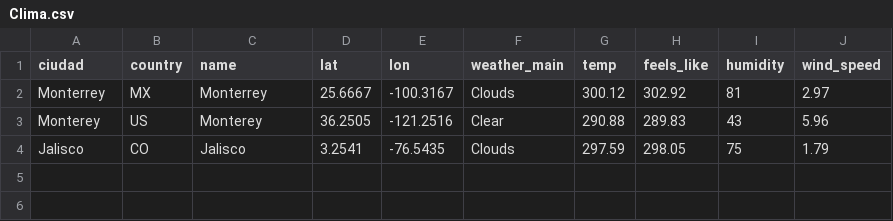
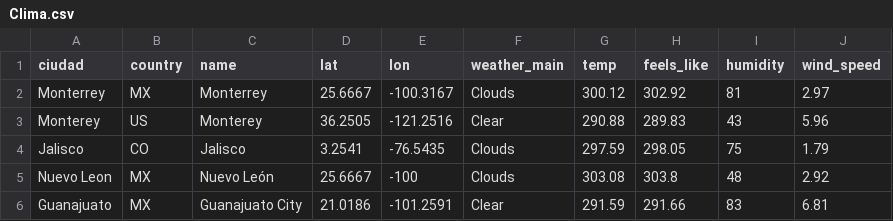
Before and after one commit to ThePatrickCastle/WeatherApp-Proyecto1, a CSV file: app/api/Clima.csv, drawn as a sheet.

```diff
--- a/app/api/Clima.csv
+++ b/app/api/Clima.csv
@@ -4 +4,3 @@ Monterey,US,Monterey,36.2505,-121.2516,Clear,290.88,289.83,43,5.96
 Jalisco,CO,Jalisco,3.2541,-76.5435,Clouds,297.59,298.05,75,1.79
+Nuevo Leon,MX,Nuevo León,25.6667,-100,Clouds,303.08,303.8,48,2.92
+Guanajuato,MX,Guanajuato City,21.0186,-101.2591,Clear,291.59,291.66,83,6.81
```
Also changed, not shown: 3 other files.
